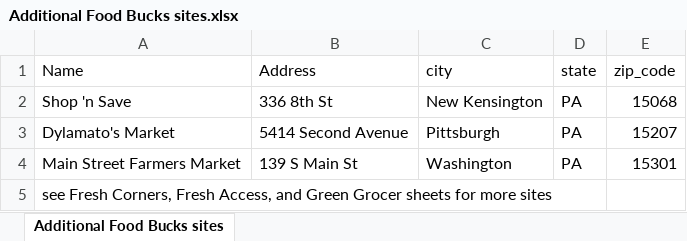
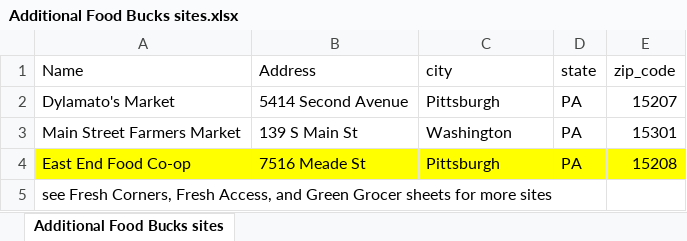
Before and after one commit to CodeForPittsburgh/food-access-map-data, an Excel workbook: food-data/PFPC_data_files/Additional Food Bucks sites.xlsx, sheet Additional Food Bucks sites, drawn as a sheet; values as stored, in another font and other column widths than the file's, no borders; removed rows and columns are numbered as before the commit, all else as after; the diff names each change by its address in the sheet, - before the commit and + after, or states it on an @@ line.

Commit message:
Ingest revised PFPC data sources
Note also that `xlrd` no longer supports reading .xlsx files, so I changed my ingestion script to use `openpyxl` instead.

```diff
--- a/food-data/PFPC_data_files/Additional Food Bucks sites.xlsx (sheet Additional Food Bucks sites)
+++ b/food-data/PFPC_data_files/Additional Food Bucks sites.xlsx (sheet Additional Food Bucks sites)
-row 2: Shop 'n Save | 336 8th St | New Kensington | PA | 15068
+row 4: East End Food Co-op | 7516 Meade St | Pittsburgh | PA | 15208
```
Also changed, not shown: 7 other files.
